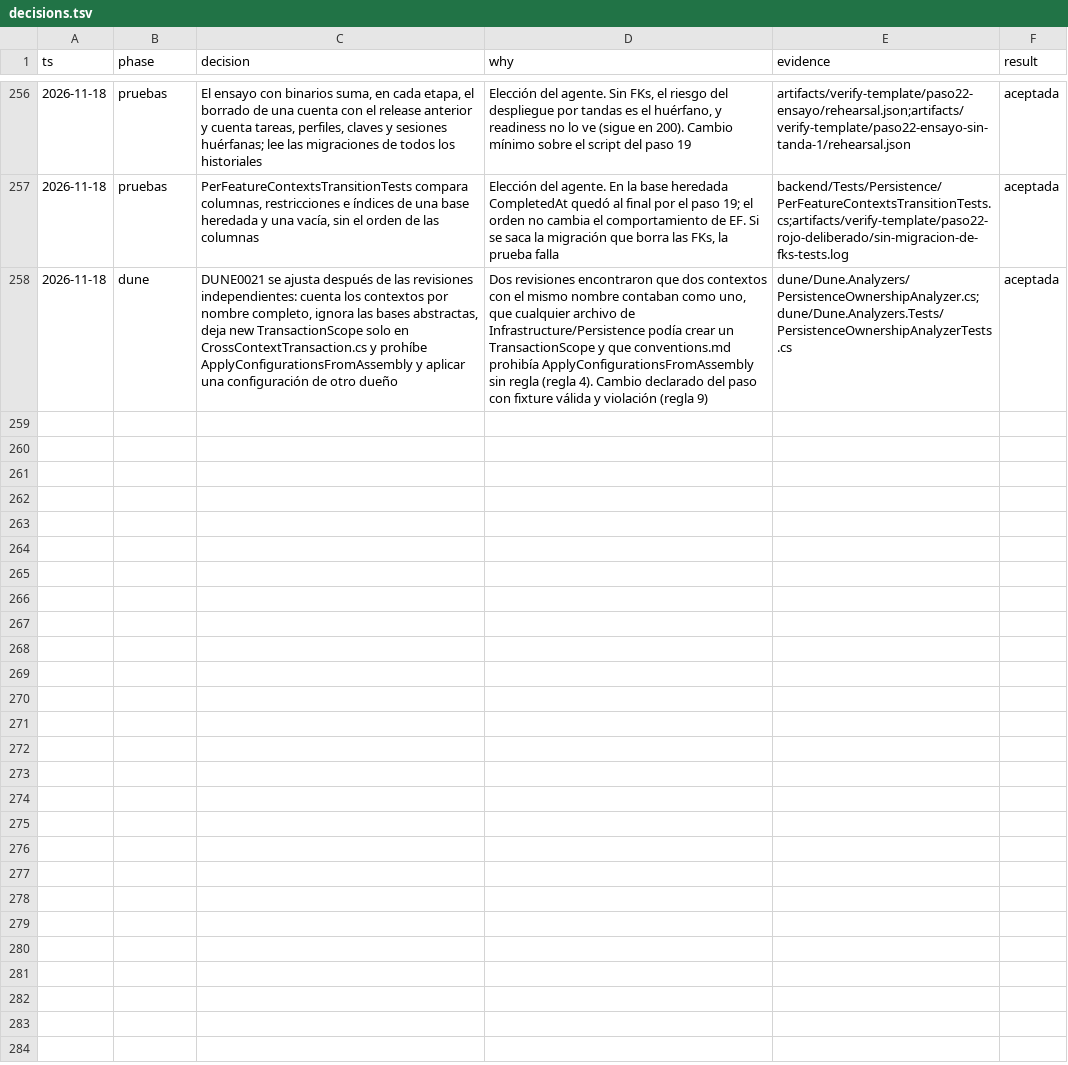
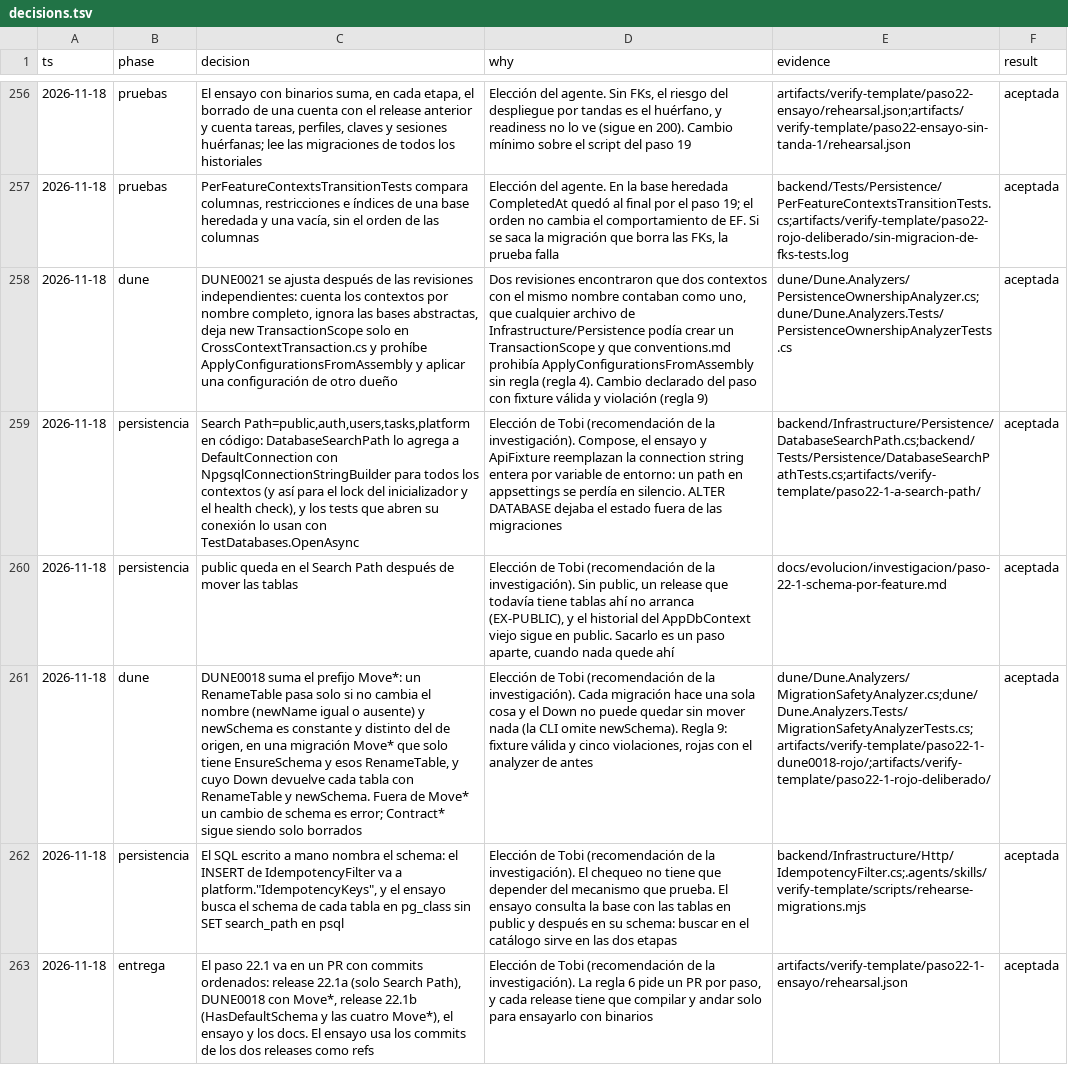
Before and after one commit to tobiasesquivel/full-stack-template, a TSV file: docs/decisions.tsv, drawn as a sheet; only a part is shown, gaps mark what is left out; the diff covers the shown part only; the diff names each change by its address in the sheet, - before the commit and + after, or states it on an @@ line.

Commit message:
docs: step 22.1 schema per feature in conventions (Move migrations, the hand-written Down, DUNE0018), architecture and the VSA report; decisions; progreso evidence and pendientes

```diff
--- a/docs/decisions.tsv
+++ b/docs/decisions.tsv
+row 259: 2026-11-18 | persistencia | Search Path=public,auth,users,tasks,platform en código: DatabaseSearchPath lo agrega a DefaultConnection con NpgsqlConnectionStringBuilder para todos los contextos (y así para el lock del inicializador y el health check), y los tests que abren su conexión lo usan con TestDatabases.OpenAsync | Elección de Tobi (recomendación de la investigación). Compose, el ensayo y ApiFixture reemplazan la connection string entera por variable de entorno: un path en appsettings se perdía en silencio. ALTER DATABASE dejaba el estado fuera de las migraciones | backend/Infrastructure/Persistence/DatabaseSearchPath.cs;backend/Tests/Persistence/DatabaseSearchPathTests.cs;artifacts/verify-template/paso22-1-a-search-path/ | aceptada
+row 260: 2026-11-18 | persistencia | public queda en el Search Path después de mover las tablas | Elección de Tobi (recomendación de la investigación). Sin public, un release que todavía tiene tablas ahí no arranca (EX-PUBLIC), y el historial del AppDbContext viejo sigue en public. Sacarlo es un paso aparte, cuando nada quede ahí | docs/evolucion/investigacion/paso-22-1-schema-por-feature.md | aceptada
+row 261: 2026-11-18 | dune | DUNE0018 suma el prefijo Move*: un RenameTable pasa solo si no cambia el nombre (newName igual o ausente) y newSchema es constante y distinto del de origen, en una migración Move* que solo tiene EnsureSchema y esos RenameTable, y cuyo Down devuelve cada tabla con RenameTable y newSchema. Fuera de Move* un cambio de schema es error; Contract* sigue siendo solo borrados | Elección de Tobi (recomendación de la investigación). Cada migración hace una sola cosa y el Down no puede quedar sin mover nada (la CLI omite newSchema). Regla 9: fixture válida y cinco violaciones, rojas con el analyzer de antes | dune/Dune.Analyzers/MigrationSafetyAnalyzer.cs;dune/Dune.Analyzers.Tests/MigrationSafetyAnalyzerTests.cs;artifacts/verify-template/paso22-1-dune0018-rojo/;artifacts/verify-template/paso22-1-rojo-deliberado/ | aceptada
+row 262: 2026-11-18 | persistencia | El SQL escrito a mano nombra el schema: el INSERT de IdempotencyFilter va a platform."IdempotencyKeys", y el ensayo busca el schema de cada tabla en pg_class sin SET search_path en psql | Elección de Tobi (recomendación de la investigación). El chequeo no tiene que depender del mecanismo que prueba. El ensayo consulta la base con las tablas en public y después en su schema: buscar en el catálogo sirve en las dos etapas | backend/Infrastructure/Http/IdempotencyFilter.cs;.agents/skills/verify-template/scripts/rehearse-migrations.mjs | aceptada
+row 263: 2026-11-18 | entrega | El paso 22.1 va en un PR con commits ordenados: release 22.1a (solo Search Path), DUNE0018 con Move*, release 22.1b (HasDefaultSchema y las cuatro Move*), el ensayo y los docs. El ensayo usa los commits de los dos releases como refs | Elección de Tobi (recomendación de la investigación). La regla 6 pide un PR por paso, y cada release tiene que compilar y andar solo para ensayarlo con binarios | artifacts/verify-template/paso22-1-ensayo/rehearsal.json | aceptada
```
Also changed, not shown: 4 added rows elsewhere in this file, 4 other files.
